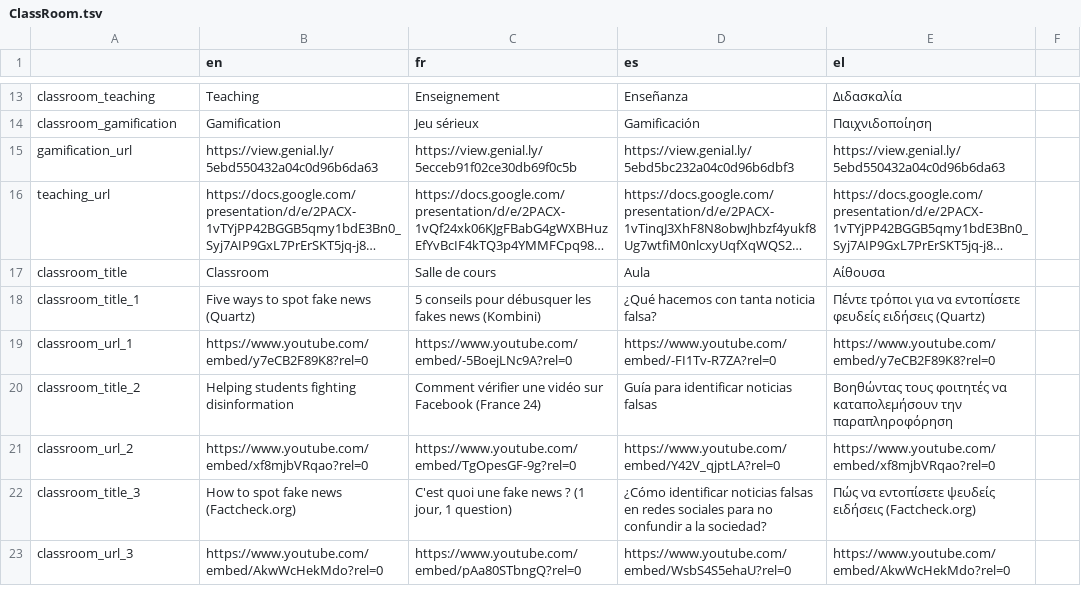
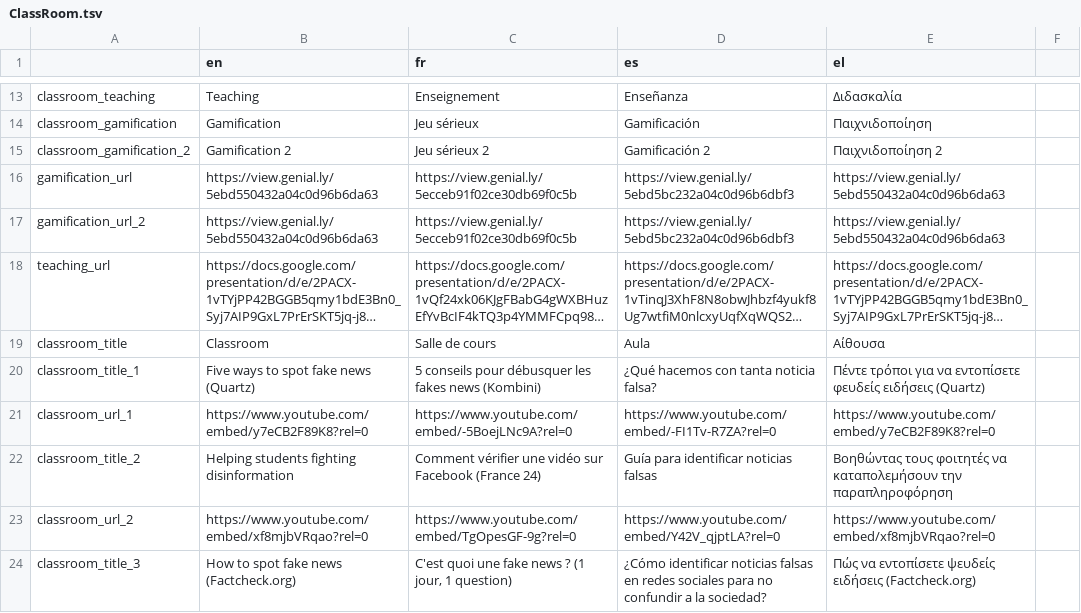
Before and after one commit to Xelgen/InVID-Translations, a TSV file: components/NavItems/ClassRoom.tsv, drawn as a sheet; only a part is shown, gaps mark what is left out; the shorter side is filled out with more unchanged rows; long unchanged cells end in …; the diff names each change by its address in the sheet, - before the commit and + after, or states it on an @@ line.

Commit message:
new class room

```diff
--- a/components/NavItems/ClassRoom.tsv
+++ b/components/NavItems/ClassRoom.tsv
+row 15: classroom_gamification_2 | Gamification 2 | Jeu sérieux 2 | Gamificación 2 | Παιχνιδοποίηση 2
+row 17: gamification_url_2 | https://view.genial.ly/5ebd550432a04c0d96b6da63 | https://view.genial.ly/5ecceb91f02ce30db69f0c5b | https://view.genial.ly/5ebd5bc232a04c0d96b6dbf3 | https://view.genial.ly/5ebd550432a04c0d96b6da63
```
